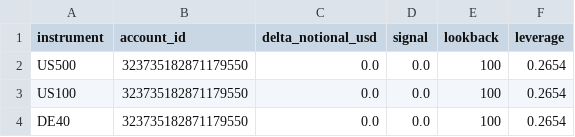
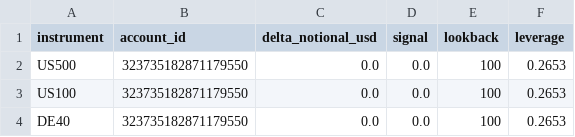
Before and after one commit to Sabofxx/sabo-quant-prod, a CSV file: sabo_lit/sandbox/live/index/prop_delta_orders_latest.csv, drawn as a sheet.

Commit message:
Strategy index run 2026-11-13

```diff
--- a/sabo_lit/sandbox/live/index/prop_delta_orders_latest.csv
+++ b/sabo_lit/sandbox/live/index/prop_delta_orders_latest.csv
@@ -1,4 +1,4 @@
 instrument,account_id,delta_notional_usd,signal,lookback,leverage
-US500,323735182871179550,0.0,0.0,100,0.2654
-US100,323735182871179550,0.0,0.0,100,0.2654
-DE40,323735182871179550,0.0,0.0,100,0.2654
+US500,323735182871179550,0.0,0.0,100,0.2653
+US100,323735182871179550,0.0,0.0,100,0.2653
+DE40,323735182871179550,0.0,0.0,100,0.2653
```
Also changed, not shown: 3 other files.
